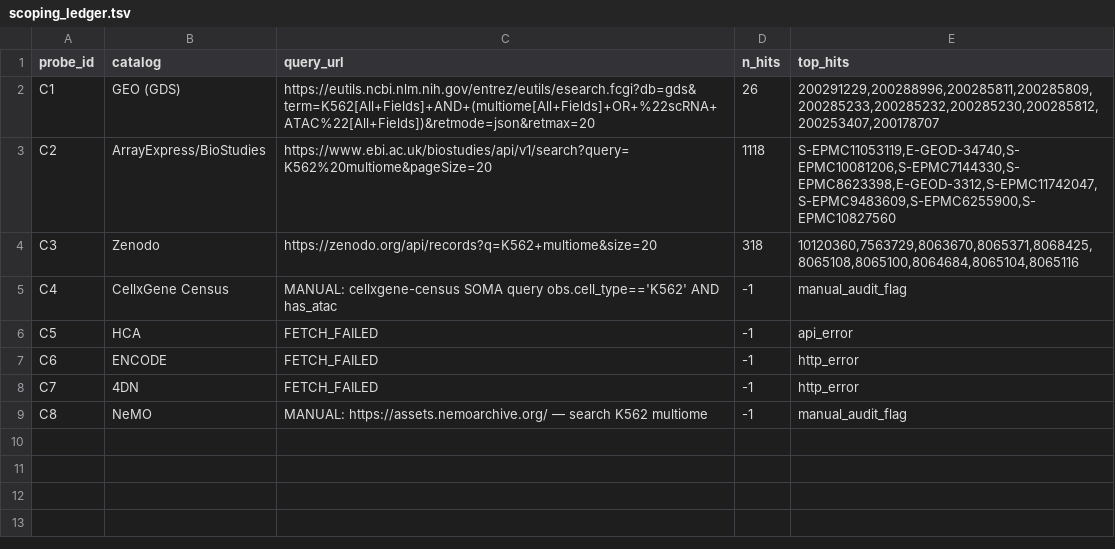
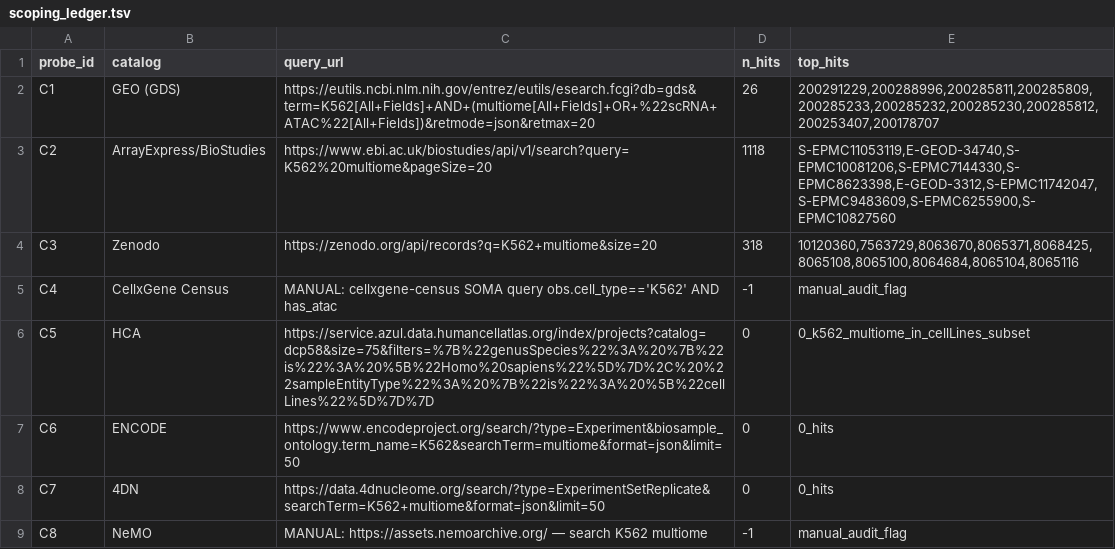
Before and after one commit to quriegenAK/quriegen-aivc, a TSV file: data/phase6_5g/scan/scoping_ledger.tsv, drawn as a sheet.

Commit message:
phase-6.5g.1: C5/C6/C7 genuine re-execution (prior rerun fallback was broken)
Prior rerun commit (eb141dc) claimed C5/C6/C7 fallback fixed the first-pass
HTTP errors; it did not. Two root causes:

  C5 HCA: size=100 exceeded the Azul API's 75-item cap (HTTP 400 on every
  catalog attempt). Fixed: size=75.

  C6 ENCODE, C7 4DN: SnoVault/Elasticsearch backends return HTTP 404 with
  valid JSON body + @graph:[] as the zero-result response. Prior http_get
  treated 404 as unconditional fetch failure and walked past a valid
  structured answer on every fallback URL. Fixed: http_get now detects the
  SnoVault empty-result idiom (404 + JSON-parseable body + @graph list key)
  and returns it as valid.

Genuine outcome:
  C5 HCA:    n_hits=0  (url recorded)
  C6 ENCODE: n_hits=0  (url recorded)
  C7 4DN:    n_hits=0  (url recorded)

6/6 automated probes + 2/2 manual flags + external wet-lab evidence now
concordant. outcome_empty.yaml probe_coverage block rewritten;
probe_coverage_history retains the broken-v1 attempt for audit trail.

T_cover tripwire: still clean (no positive hits). T_staged: clean
(staged set == scan/ + diagnostics/*_v2*).

```diff
--- a/data/phase6_5g/scan/scoping_ledger.tsv
+++ b/data/phase6_5g/scan/scoping_ledger.tsv
@@ -5,5 +5,5 @@ C3	Zenodo	https://zenodo.org/api/records?q=K562+multiome&size=20	318	10120360,75
 C4	CellxGene Census	MANUAL: cellxgene-census SOMA query obs.cell_type=='K562' AND has_atac	-1	manual_audit_flag
-C5	HCA	FETCH_FAILED	-1	api_error
-C6	ENCODE	FETCH_FAILED	-1	http_error
-C7	4DN	FETCH_FAILED	-1	http_error
+C5	HCA	https://service.azul.data.humancellatlas.org/index/projects?catalog=dcp58&size=75&filters=%7B%22genusSpecies%22%3A%20%7B%22is%22%3A%20%5B%22Homo%20sapiens%22%5D%7D%2C%20%22sampleEntityType%22%3A%20%7B%22is%22%3A%20%5B%22cellLines%22%5D%7D%7D	0	0_k562_multiome_in_cellLines_subset
+C6	ENCODE	https://www.encodeproject.org/search/?type=Experiment&biosample_ontology.term_name=K562&searchTerm=multiome&format=json&limit=50	0	0_hits
+C7	4DN	https://data.4dnucleome.org/search/?type=ExperimentSetReplicate&searchTerm=K562+multiome&format=json&limit=50	0	0_hits
 C8	NeMO	MANUAL: https://assets.nemoarchive.org/ — search K562 multiome	-1	manual_audit_flag
```
Also changed, not shown: 6 other files.
